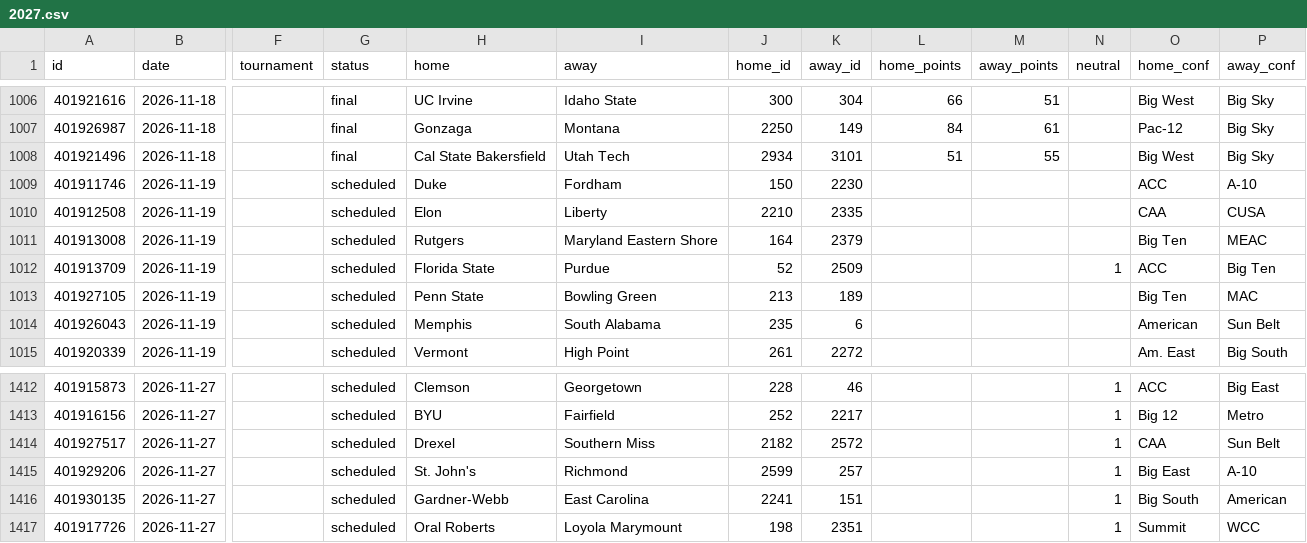
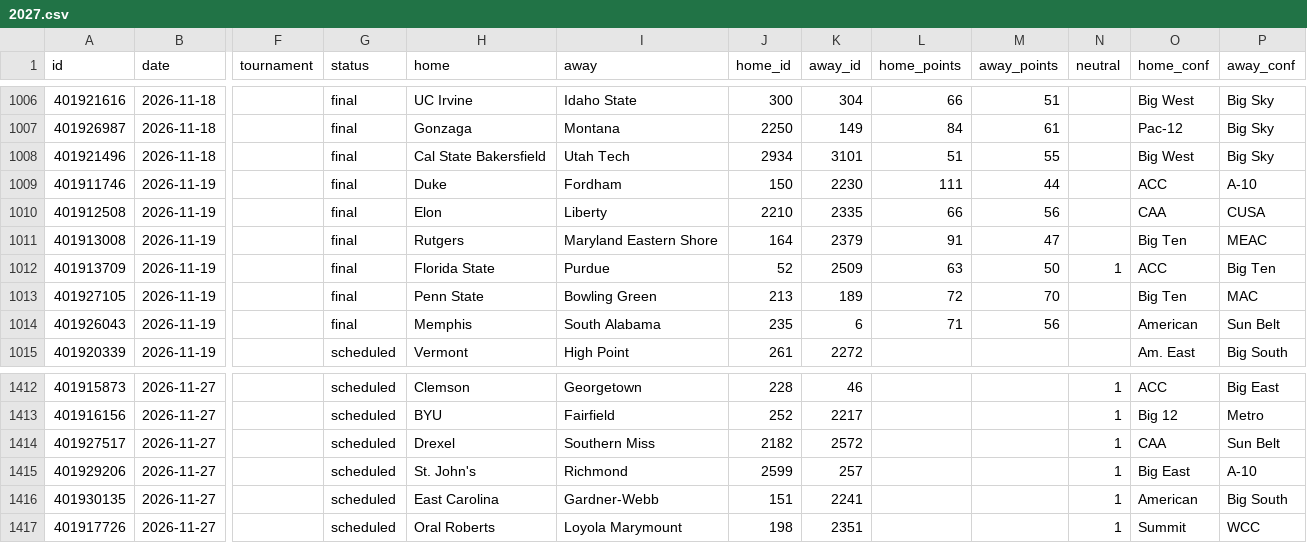
Before and after one commit to rjr5021/college-basketball-belt, a CSV file: data/women/games/2027.csv, drawn as a sheet; only a part is shown, gaps mark what is left out; the diff names each change by its address in the sheet, - before the commit and + after, or states it on an @@ line.

```diff
--- a/data/women/games/2027.csv
+++ b/data/women/games/2027.csv
-G1009:G1014 (status): scheduled
+G1009:G1014 (status): final
-L1009 (home_points): (empty)
+L1009 (home_points): 111
-M1009 (away_points): (empty)
+M1009 (away_points): 44
-L1010 (home_points): (empty)
+L1010 (home_points): 66
-M1010 (away_points): (empty)
+M1010 (away_points): 56
-L1011 (home_points): (empty)
+L1011 (home_points): 91
-M1011 (away_points): (empty)
+M1011 (away_points): 47
-L1012 (home_points): (empty)
+L1012 (home_points): 63
-M1012 (away_points): (empty)
+M1012 (away_points): 50
-L1013 (home_points): (empty)
+L1013 (home_points): 72
-M1013 (away_points): (empty)
+M1013 (away_points): 70
-L1014 (home_points): (empty)
+L1014 (home_points): 71
-M1014 (away_points): (empty)
+M1014 (away_points): 56
-H1416 (home): Gardner-Webb
+H1416 (home): East Carolina
-I1416 (away): East Carolina
+I1416 (away): Gardner-Webb
-J1416 (home_id): 2241
+J1416 (home_id): 151
-K1416 (away_id): 151
+K1416 (away_id): 2241
-O1416 (home_conf): Big South
+O1416 (home_conf): American
-P1416 (away_conf): American
+P1416 (away_conf): Big South
```
Also changed, not shown: data/games/2027.csv, 2 other files.
